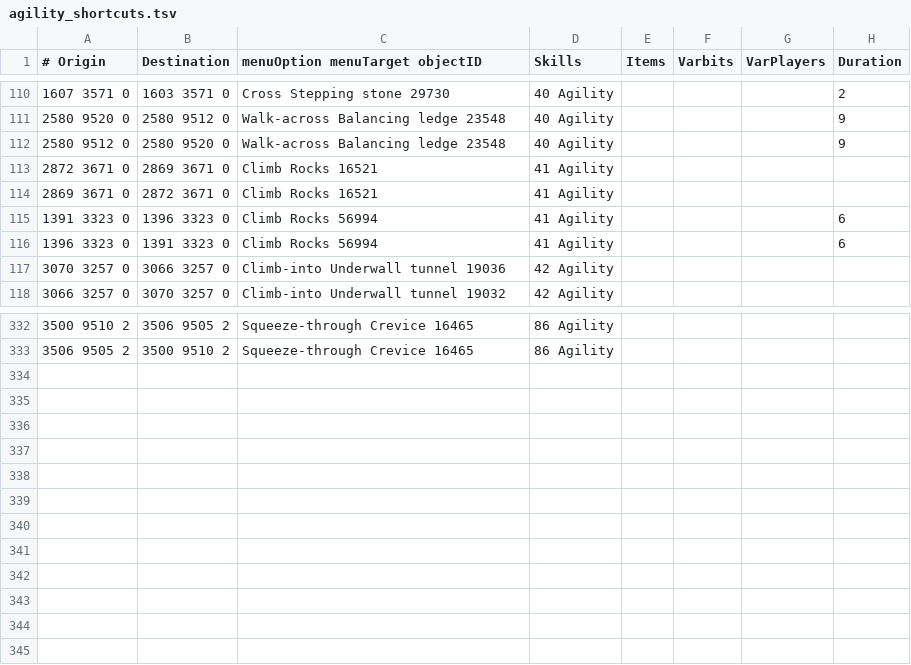
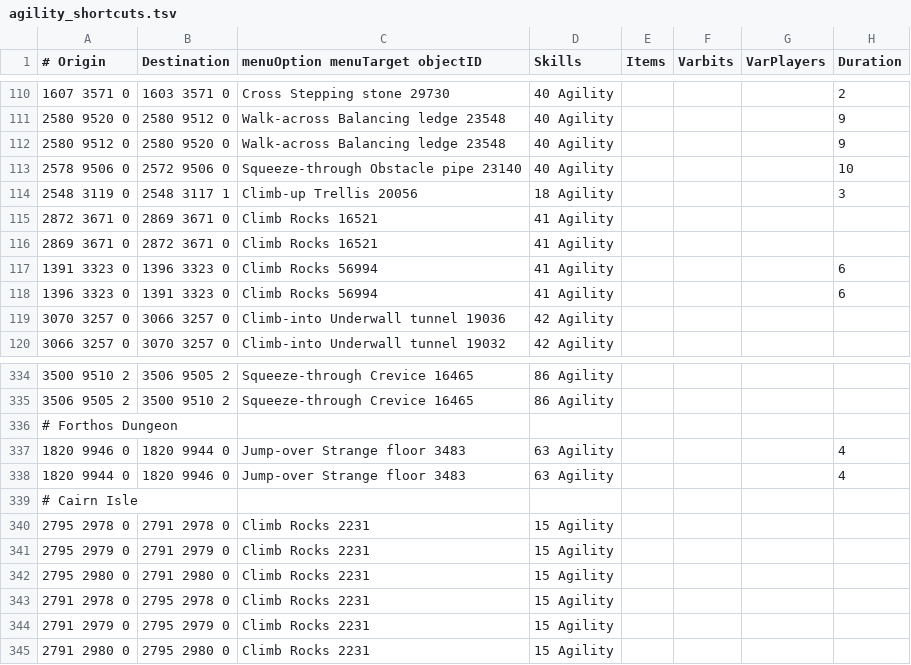
Before and after one commit to wvanderp/shortest-path, a TSV file: src/main/resources/transports/agility_shortcuts.tsv, drawn as a sheet; only a part is shown, gaps mark what is left out; the diff names each change by its address in the sheet, - before the commit and + after, or states it on an @@ line.

```diff
--- a/src/main/resources/transports/agility_shortcuts.tsv
+++ b/src/main/resources/transports/agility_shortcuts.tsv
+row 113: 2578 9506 0 | 2572 9506 0 | Squeeze-through Obstacle pipe 23140 | 40 Agility |  |  |  | 10
+row 114: 2548 3119 0 | 2548 3117 1 | Climb-up Trellis 20056 | 18 Agility |  |  |  | 3
+row 336: # Forthos Dungeon
+row 337: 1820 9946 0 | 1820 9944 0 | Jump-over Strange floor 3483 | 63 Agility |  |  |  | 4
+row 338: 1820 9944 0 | 1820 9946 0 | Jump-over Strange floor 3483 | 63 Agility |  |  |  | 4
+row 339: # Cairn Isle
+row 340: 2795 2978 0 | 2791 2978 0 | Climb Rocks 2231 | 15 Agility
+row 341: 2795 2979 0 | 2791 2979 0 | Climb Rocks 2231 | 15 Agility
+row 342: 2795 2980 0 | 2791 2980 0 | Climb Rocks 2231 | 15 Agility
+row 343: 2791 2978 0 | 2795 2978 0 | Climb Rocks 2231 | 15 Agility
+row 344: 2791 2979 0 | 2795 2979 0 | Climb Rocks 2231 | 15 Agility
+row 345: 2791 2980 0 | 2795 2980 0 | Climb Rocks 2231 | 15 Agility
```
Also changed, not shown: src/main/resources/transports/transports.tsv, 1 other file.
